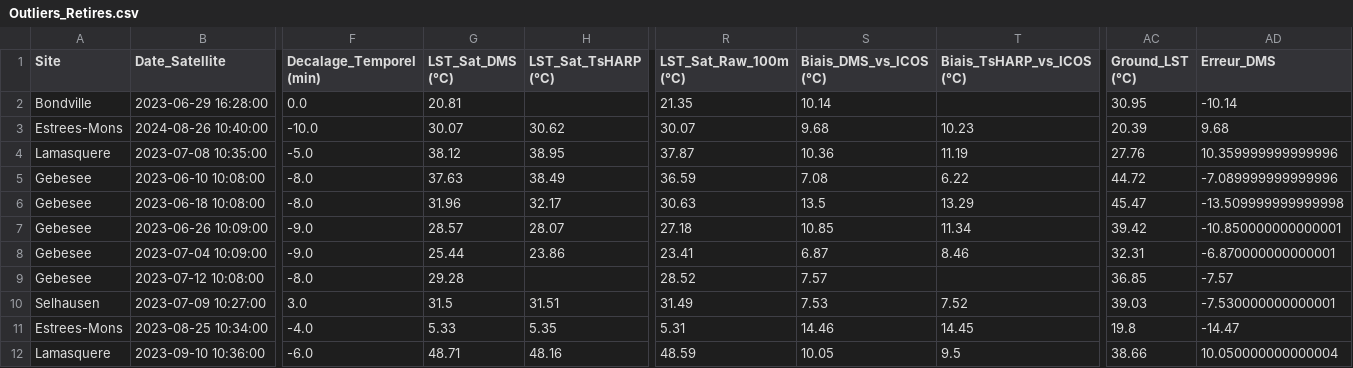
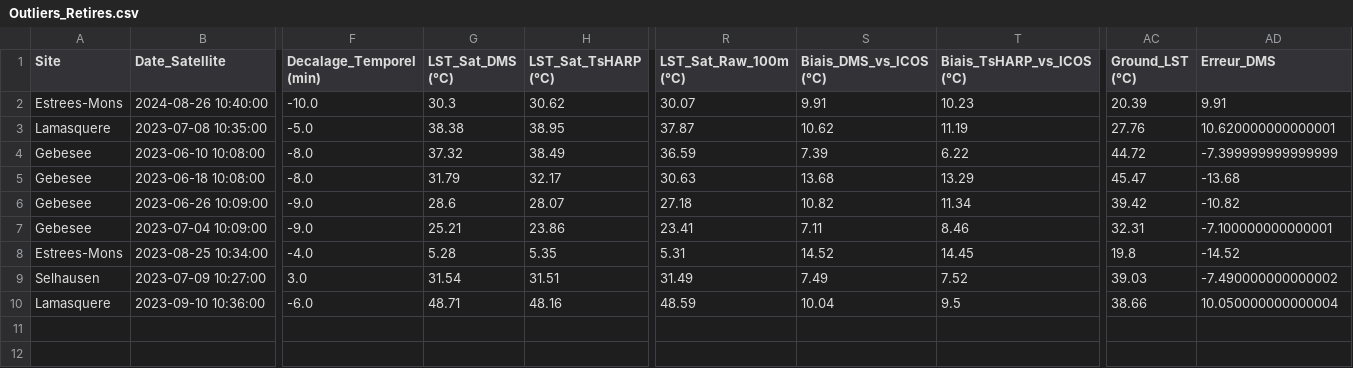
Before and after one commit to Mugsy003/projet-satellite, a CSV file: Outputs_performances/Outliers_Retires.csv, drawn as a sheet; only a part is shown, gaps mark what is left out; removed rows and columns are numbered as before the commit, all else as after; rows hold the shown columns only; the diff names each change by its address in the sheet, - before the commit and + after, or states it on an @@ line.

```diff
--- a/Outputs_performances/Outliers_Retires.csv
+++ b/Outputs_performances/Outliers_Retires.csv
-row 2: Bondville | 2023-06-29 16:28:00 | 0.0 | 20.81 |  | 21.35 | 10.14 |  | 30.95 | -10.14
-G2 (LST_Sat_DMS (°C)): 30.07
+G2 (LST_Sat_DMS (°C)): 30.3
-S2 (Biais_DMS_vs_ICOS (°C)): 9.68
+S2 (Biais_DMS_vs_ICOS (°C)): 9.91
-AD2 (Erreur_DMS): 9.68
+AD2 (Erreur_DMS): 9.91
-G3 (LST_Sat_DMS (°C)): 38.12
+G3 (LST_Sat_DMS (°C)): 38.38
-S3 (Biais_DMS_vs_ICOS (°C)): 10.36
+S3 (Biais_DMS_vs_ICOS (°C)): 10.62
-AD3 (Erreur_DMS): 10.359999999999996
+AD3 (Erreur_DMS): 10.620000000000001
-G4 (LST_Sat_DMS (°C)): 37.63
+G4 (LST_Sat_DMS (°C)): 37.32
-S4 (Biais_DMS_vs_ICOS (°C)): 7.08
+S4 (Biais_DMS_vs_ICOS (°C)): 7.39
-AD4 (Erreur_DMS): -7.089999999999996
+AD4 (Erreur_DMS): -7.399999999999999
-G5 (LST_Sat_DMS (°C)): 31.96
+G5 (LST_Sat_DMS (°C)): 31.79
-S5 (Biais_DMS_vs_ICOS (°C)): 13.5
+S5 (Biais_DMS_vs_ICOS (°C)): 13.68
-AD5 (Erreur_DMS): -13.509999999999998
+AD5 (Erreur_DMS): -13.68
-G6 (LST_Sat_DMS (°C)): 28.57
+G6 (LST_Sat_DMS (°C)): 28.6
-S6 (Biais_DMS_vs_ICOS (°C)): 10.85
+S6 (Biais_DMS_vs_ICOS (°C)): 10.82
-AD6 (Erreur_DMS): -10.850000000000001
+AD6 (Erreur_DMS): -10.82
-G7 (LST_Sat_DMS (°C)): 25.44
+G7 (LST_Sat_DMS (°C)): 25.21
-S7 (Biais_DMS_vs_ICOS (°C)): 6.87
+S7 (Biais_DMS_vs_ICOS (°C)): 7.11
-AD7 (Erreur_DMS): -6.870000000000001
+AD7 (Erreur_DMS): -7.100000000000001
-row 9: Gebesee | 2023-07-12 10:08:00 | -8.0 | 29.28 |  | 28.52 | 7.57 |  | 36.85 | -7.57
-row 10: Selhausen | 2023-07-09 10:27:00 | 3.0 | 31.5 | 31.51 | 31.49 | 7.53 | 7.52 | 39.03 | -7.530000000000001
-G8 (LST_Sat_DMS (°C)): 5.33
+G8 (LST_Sat_DMS (°C)): 5.28
-S8 (Biais_DMS_vs_ICOS (°C)): 14.46
+S8 (Biais_DMS_vs_ICOS (°C)): 14.52
-AD8 (Erreur_DMS): -14.47
+AD8 (Erreur_DMS): -14.52
+row 9: Selhausen | 2023-07-09 10:27:00 | 3.0 | 31.54 | 31.51 | 31.49 | 7.49 | 7.52 | 39.03 | -7.490000000000002
-S10 (Biais_DMS_vs_ICOS (°C)): 10.05
+S10 (Biais_DMS_vs_ICOS (°C)): 10.04
```
Also changed, not shown: 16 other files.
